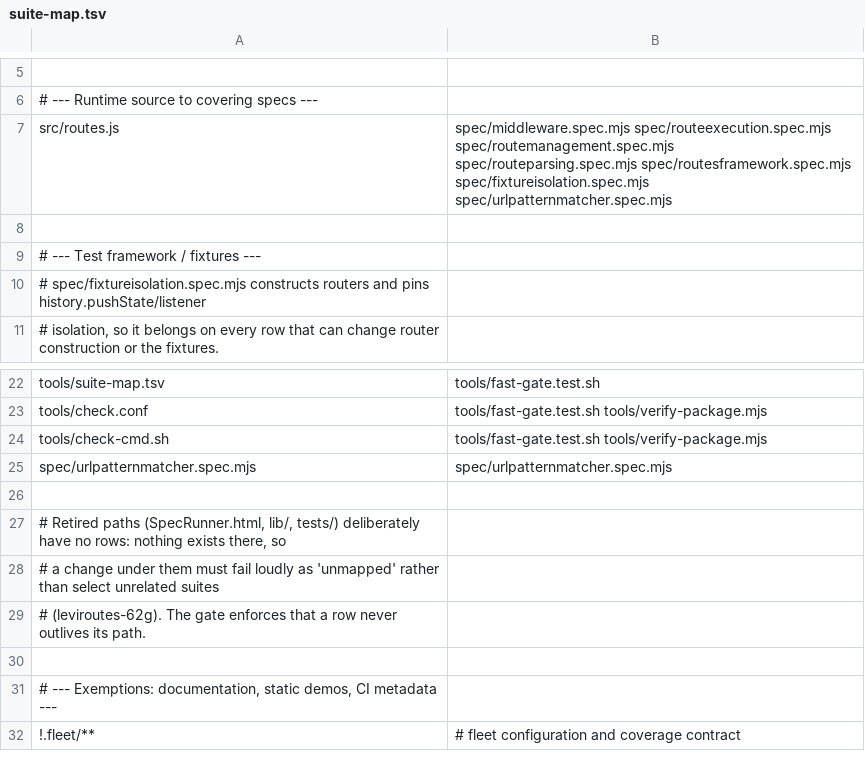
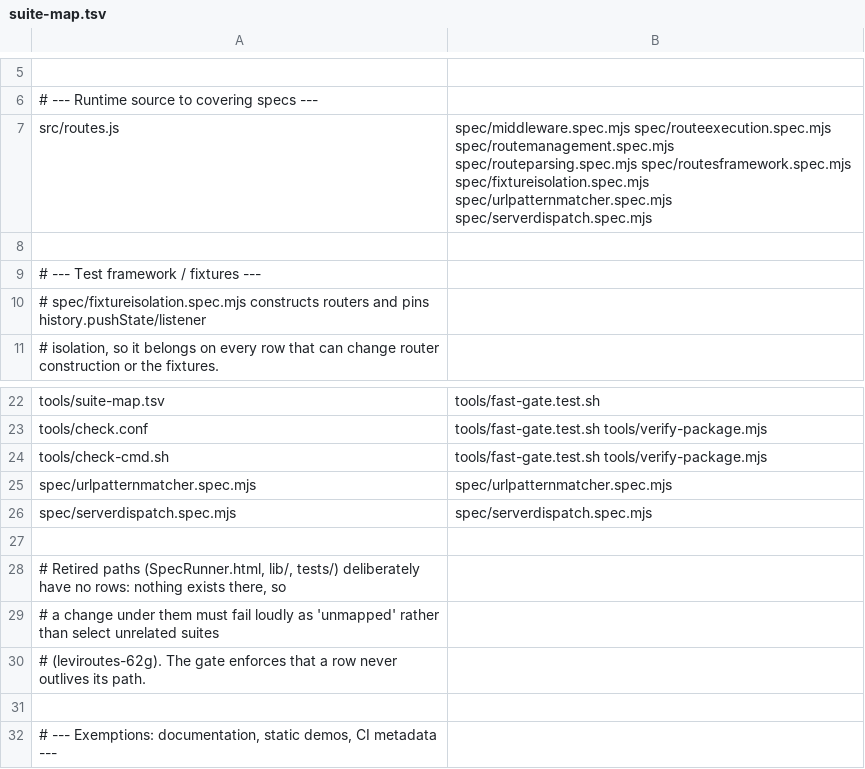
Before and after one commit to PaulKinlan/leviroutes, a TSV file: tools/suite-map.tsv, drawn as a sheet; only a part is shown, gaps mark what is left out; the shorter side is filled out with more unchanged rows.

Commit message:
feat: server-side request dispatch via router.dispatch() (leviroutes-yx0, GH #1)
The same routes() instance now routes on the server as well as in the
browser. dispatch() accepts a Node http.IncomingMessage, a Web Fetch
Request, or a plain URL string, and honours the method each route was
registered with. In dispatch mode req gains method/request/response and
values are parsed from the query string; the return value tells the
server whether to 404. Browser paths (popstate, form submit, test())
are untouched and stay method-agnostic.

Release-note: leviroutes can now route Node http.IncomingMessage and
Fetch Request objects on the server via app.dispatch(request, response),
sharing one route table between client and server (GH #1).

```diff
--- a/tools/suite-map.tsv
+++ b/tools/suite-map.tsv
@@ -6,3 +6,3 @@
 # --- Runtime source to covering specs ---
-src/routes.js	spec/middleware.spec.mjs spec/routeexecution.spec.mjs spec/routemanagement.spec.mjs spec/routeparsing.spec.mjs spec/routesframework.spec.mjs spec/fixtureisolation.spec.mjs spec/urlpatternmatcher.spec.mjs
+src/routes.js	spec/middleware.spec.mjs spec/routeexecution.spec.mjs spec/routemanagement.spec.mjs spec/routeparsing.spec.mjs spec/routesframework.spec.mjs spec/fixtureisolation.spec.mjs spec/urlpatternmatcher.spec.mjs spec/serverdispatch.spec.mjs
 
@@ -25,2 +25,3 @@ tools/check-cmd.sh	tools/fast-gate.test.sh tools/verify-package.mjs
 spec/urlpatternmatcher.spec.mjs	spec/urlpatternmatcher.spec.mjs
+spec/serverdispatch.spec.mjs	spec/serverdispatch.spec.mjs
 
```
Also changed, not shown: 3 other files.
